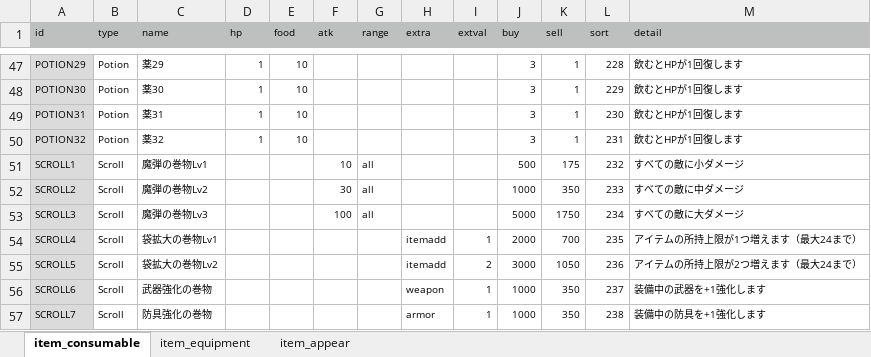
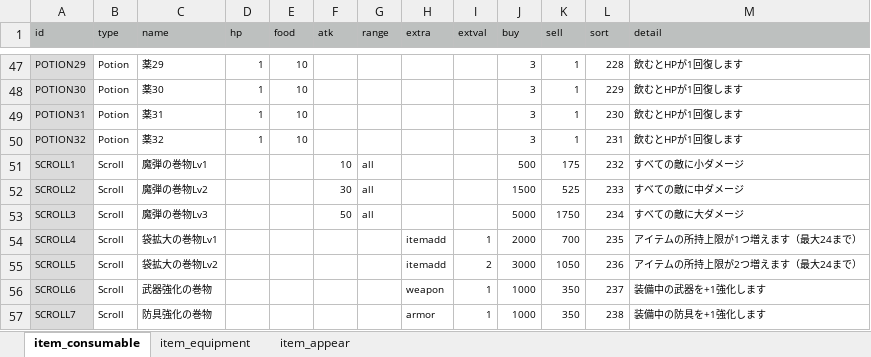
Before and after one commit to syun77/FlixelRL, an Excel workbook: docs/item.xlsx, sheet item_consumable, drawn as a sheet; only a part is shown, gaps mark what is left out; values as stored, in another font and other column widths than the file's, no borders; the diff names each change by its address in the sheet, - before the commit and + after, or states it on an @@ line.

```diff
--- a/docs/item.xlsx (sheet item_consumable)
+++ b/docs/item.xlsx (sheet item_consumable)
-J52 (buy): 1000
+J52 (buy): 1500
-K52 (sell): 350
+K52 (sell): 525
-F53 (atk): 100
+F53 (atk): 50
```
Also changed, not shown: 5 other files.
